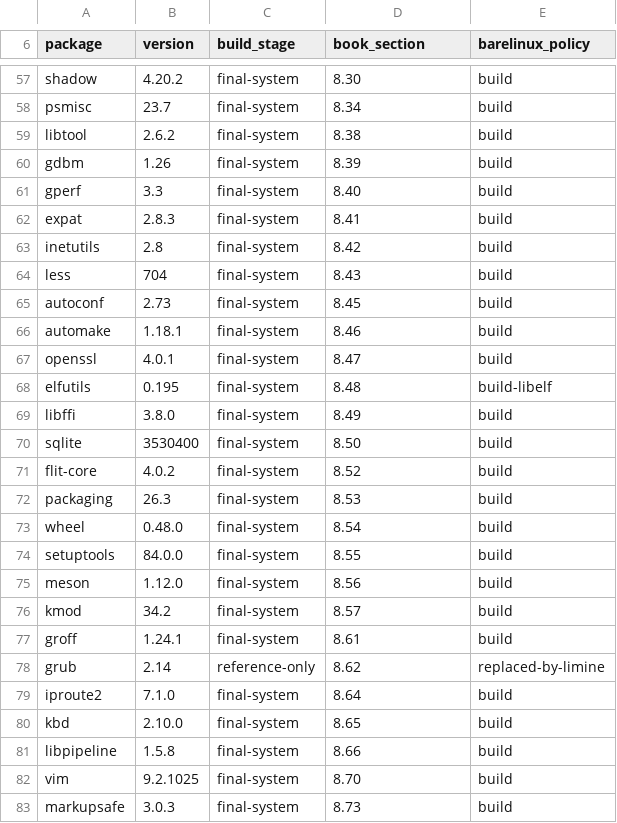
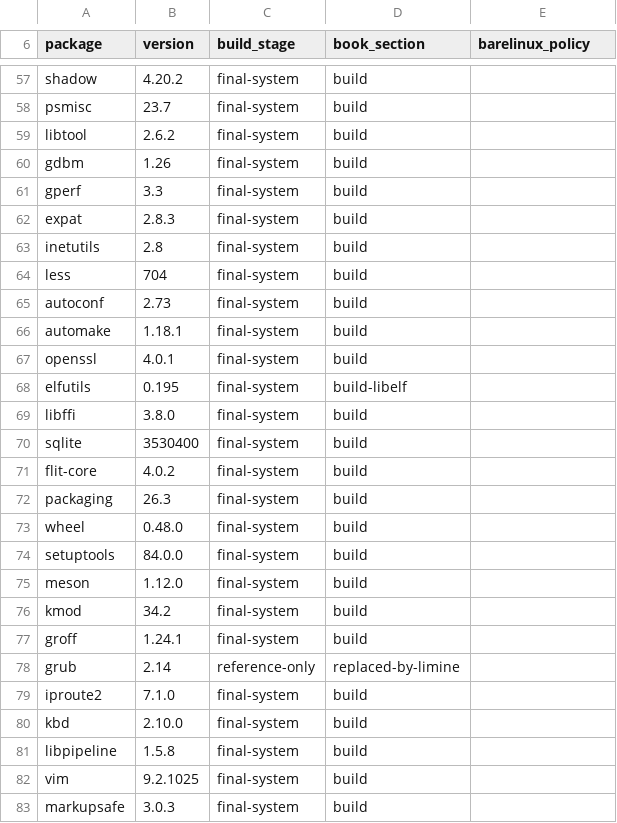
Before and after one commit to Natarizki/barelinux, a TSV file: sources/manifests/mlfs-13.1-package-inventory.tsv, drawn as a sheet; only a part is shown, gaps mark what is left out; the diff covers the shown part only; the diff names each change by its address in the sheet, - before the commit and + after, or states it on an @@ line.

```diff
--- a/sources/manifests/mlfs-13.1-package-inventory.tsv
+++ b/sources/manifests/mlfs-13.1-package-inventory.tsv
-D57 (book_section): 8.30
+D57 (book_section): build
-E57:E67 (barelinux_policy): build
+E57:E67 (barelinux_policy): (empty)
-D58 (book_section): 8.34
+D58 (book_section): build
-D59 (book_section): 8.38
+D59 (book_section): build
-D60 (book_section): 8.39
+D60 (book_section): build
-D61 (book_section): 8.40
+D61 (book_section): build
-D62 (book_section): 8.41
+D62 (book_section): build
-D63 (book_section): 8.42
+D63 (book_section): build
-D64 (book_section): 8.43
+D64 (book_section): build
-D65 (book_section): 8.45
+D65 (book_section): build
-D66 (book_section): 8.46
+D66 (book_section): build
-D67 (book_section): 8.47
+D67 (book_section): build
-D68 (book_section): 8.48
+D68 (book_section): build-libelf
-E68 (barelinux_policy): build-libelf
+E68 (barelinux_policy): (empty)
-D69 (book_section): 8.49
+D69 (book_section): build
-E69:E77 (barelinux_policy): build
+E69:E77 (barelinux_policy): (empty)
-D70 (book_section): 8.50
+D70 (book_section): build
-D71 (book_section): 8.52
+D71 (book_section): build
-D72 (book_section): 8.53
+D72 (book_section): build
-D73 (book_section): 8.54
+D73 (book_section): build
-D74 (book_section): 8.55
+D74 (book_section): build
-D75 (book_section): 8.56
+D75 (book_section): build
-D76 (book_section): 8.57
+D76 (book_section): build
-D77 (book_section): 8.61
+D77 (book_section): build
-D78 (book_section): 8.62
+D78 (book_section): replaced-by-limine
-E78 (barelinux_policy): replaced-by-limine
+E78 (barelinux_policy): (empty)
-D79 (book_section): 8.64
+D79 (book_section): build
-E79:E83 (barelinux_policy): build
+E79:E83 (barelinux_policy): (empty)
-D80 (book_section): 8.65
+D80 (book_section): build
-D81 (book_section): 8.66
+D81 (book_section): build
-D82 (book_section): 8.70
+D82 (book_section): build
-D83 (book_section): 8.73
+D83 (book_section): build
```
Also changed, not shown: 113 edited cells elsewhere in this file.
